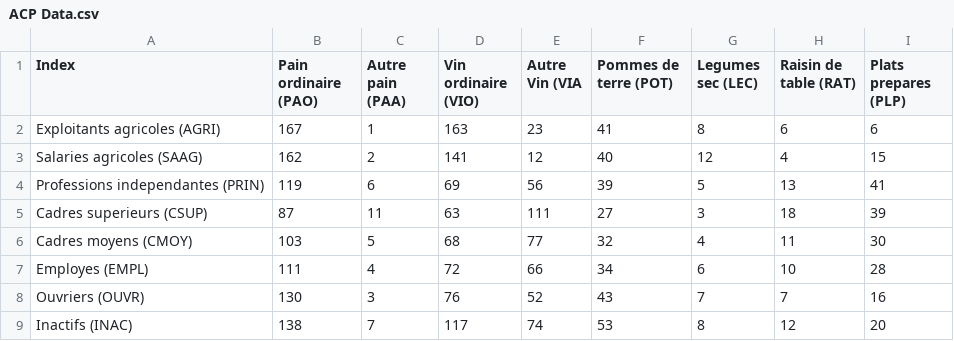
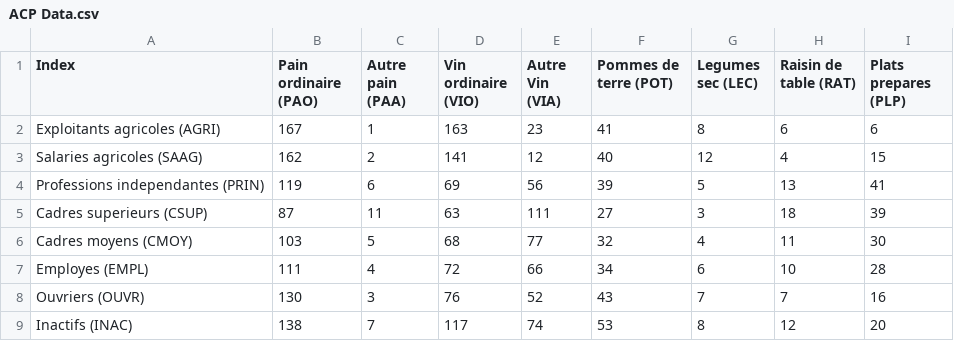
Before and after one commit to FirasKahlaoui/acp-project, a CSV file: ACP Data.csv, drawn as a sheet.

```diff
--- a/ACP Data.csv
+++ b/ACP Data.csv
@@ -1,2 +1,2 @@
-Index,Pain ordinaire (PAO),Autre pain (PAA),Vin ordinaire (VIO),Autre Vin (VIA,Pommes de terre (POT),Legumes sec (LEC),Raisin de table (RAT),Plats prepares (PLP)
+Index,Pain ordinaire (PAO),Autre pain (PAA),Vin ordinaire (VIO),Autre Vin (VIA),Pommes de terre (POT),Legumes sec (LEC),Raisin de table (RAT),Plats prepares (PLP)
 Exploitants agricoles (AGRI),167,1,163,23,41,8,6,6
```
Also changed, not shown: 2 other files.
